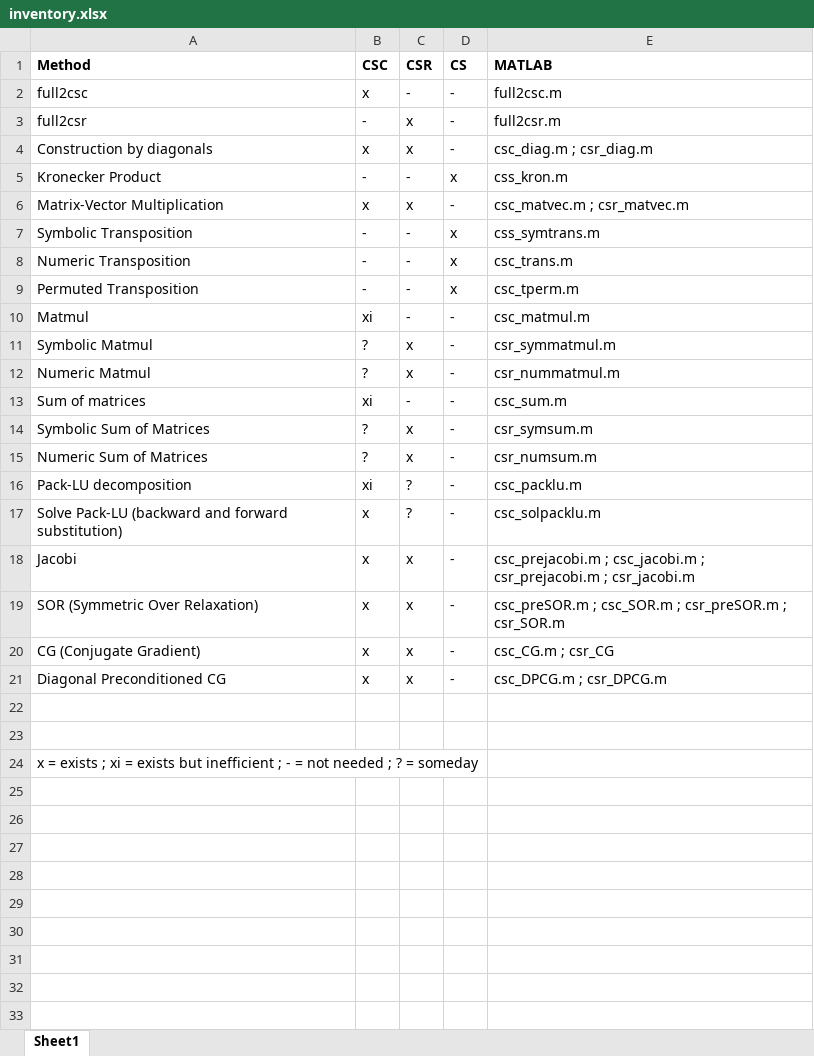
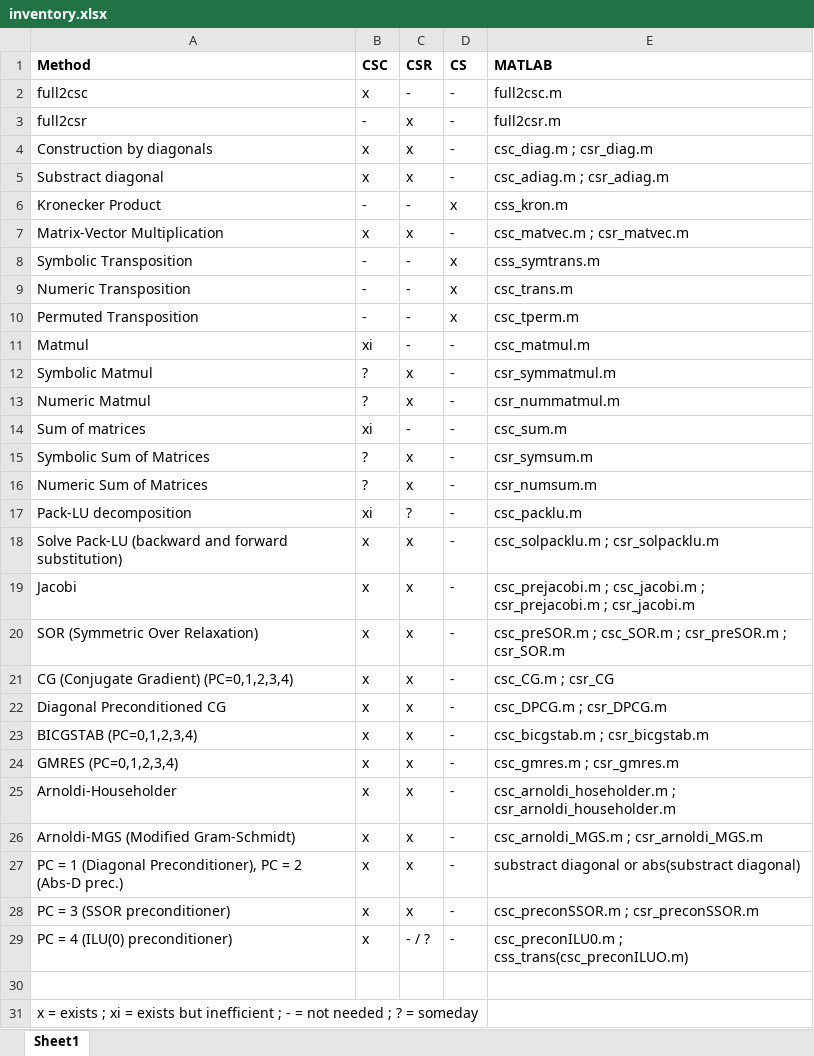
Before and after one commit to sacastiblancob/CSC_tools, an Excel workbook: inventory.xlsx, sheet Sheet1, drawn as a sheet; values as stored, in another font and other column widths than the file's, no borders; addresses are those after the commit; the diff names each change by its address in the sheet, - before the commit and + after, or states it on an @@ line.

Commit message:
preconditioned_solvers_D_AD_SSOR_ILU0_for_CG_BICGSTAB_GMRES

```diff
--- a/inventory.xlsx (sheet Sheet1)
+++ b/inventory.xlsx (sheet Sheet1)
+row 5: Substract diagonal | x | x | - | csc_adiag.m ; csr_adiag.m
-C18 (CSR): ?
+C18 (CSR): x
-E18 (MATLAB): csc_solpacklu.m
+E18 (MATLAB): csc_solpacklu.m ; csr_solpacklu.m
-A21 (Method): CG (Conjugate Gradient)
+A21 (Method): CG (Conjugate Gradient) (PC=0,1,2,3,4)
-row 23: (empty)
+row 23: BICGSTAB (PC=0,1,2,3,4) | x | x | - | csc_bicgstab.m ; csr_bicgstab.m
+row 24: GMRES (PC=0,1,2,3,4) | x | x | - | csc_gmres.m ; csr_gmres.m
+row 25: Arnoldi-Householder | x | x | - | csc_arnoldi_hoseholder.m ; csr_arnoldi_householder.m
+row 26: Arnoldi-MGS (Modified Gram-Schmidt) | x | x | - | csc_arnoldi_MGS.m ; csr_arnoldi_MGS.m
+row 27: PC = 1 (Diagonal Preconditioner), PC = 2 (Abs-D prec.) | x | x | - | substract diagonal or abs(substract diagonal)
+row 28: PC = 3 (SSOR preconditioner) | x | x | - | csc_preconSSOR.m ; csr_preconSSOR.m
+row 29: PC = 4 (ILU(0) preconditioner) | x | - / ? | - | csc_preconILU0.m ; css_trans(csc_preconILUO.m)
```
Also changed, not shown: 20 other files.
